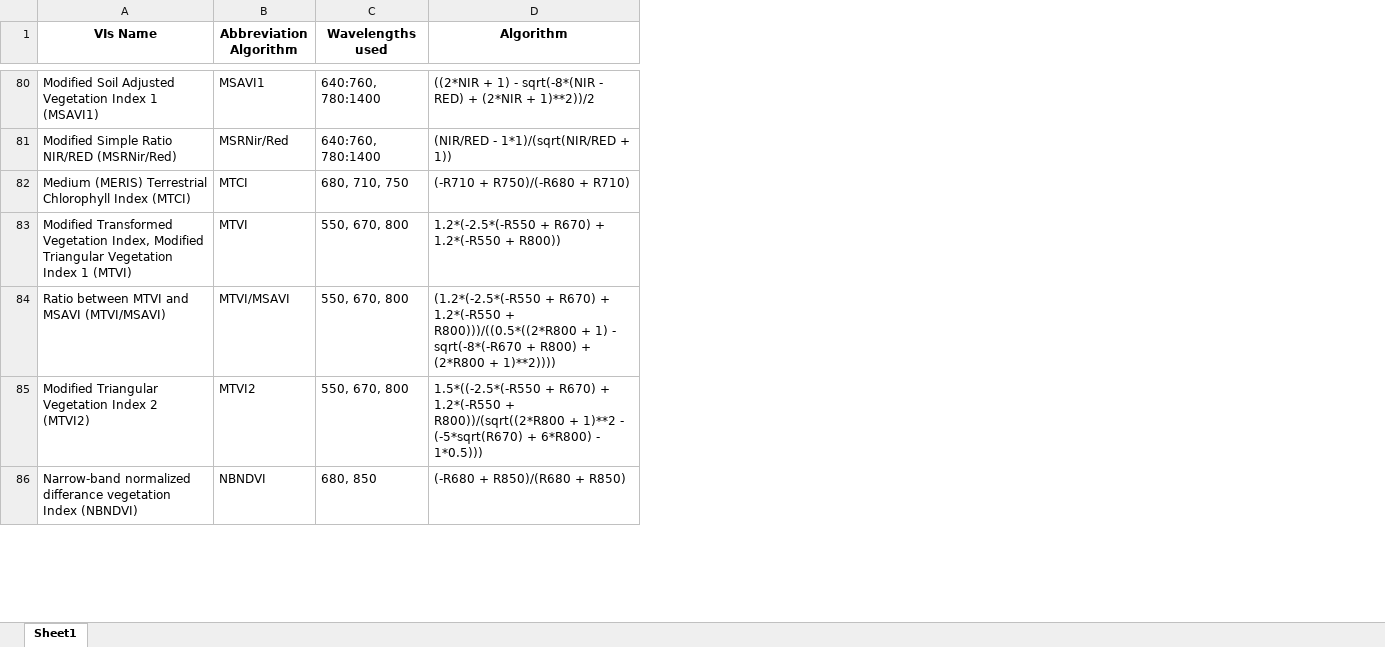
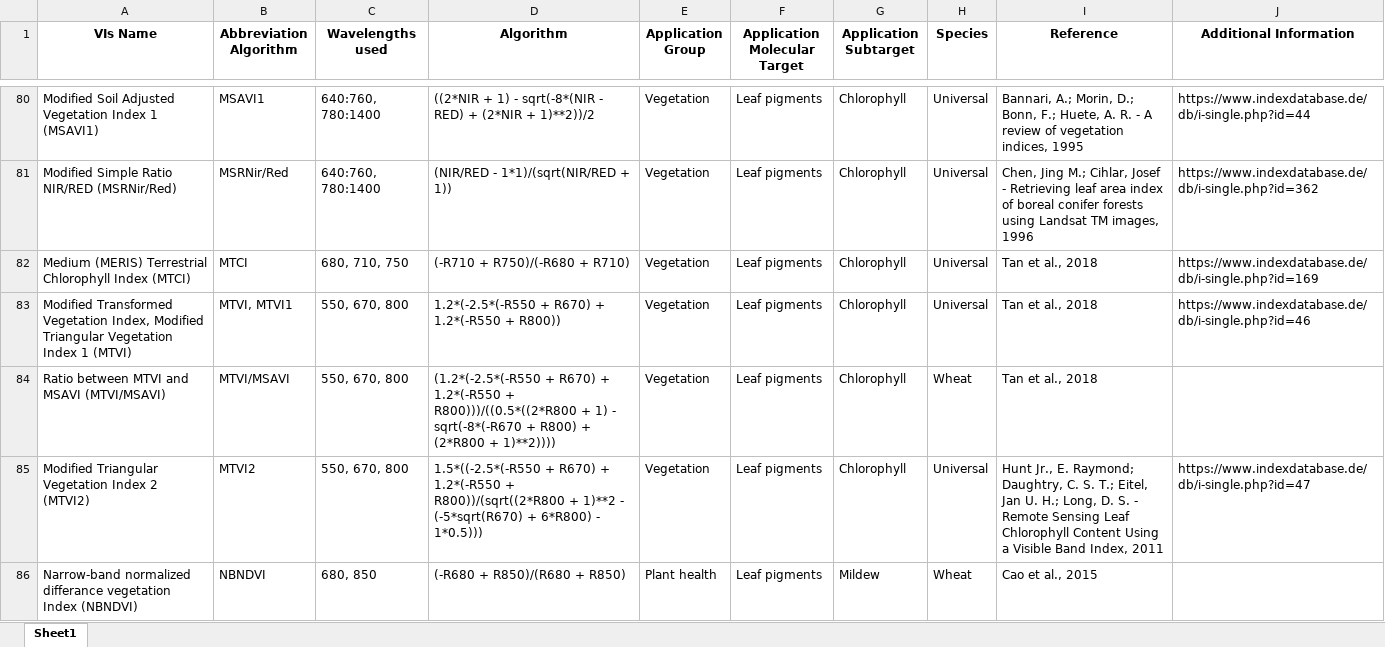
Before and after one commit to compolytics/scancorder.indices, an Excel workbook: util/spectral_indices_table.xlsx, sheet Sheet1, drawn as a sheet; only a part is shown, gaps mark what is left out; values as stored, in another font and other column widths than the file's, no borders; the diff covers the shown part only; the diff names each change by its address in the sheet, - before the commit and + after, or states it on an @@ line.

```diff
--- a/util/spectral_indices_table.xlsx (sheet Sheet1)
+++ b/util/spectral_indices_table.xlsx (sheet Sheet1)
+column E (Application Group), rows 80-86: Vegetation | Vegetation | Vegetation | Vegetation | Vegetation | Vegetation | Plant health
+column F (Application Molecular Target), rows 80-86: all Leaf pigments
+column G (Application Subtarget), rows 80-86: Chlorophyll | Chlorophyll | Chlorophyll | Chlorophyll | Chlorophyll | Chlorophyll | Mildew
+column H (Species), rows 80-86: Universal | Universal | Universal | Universal | Wheat | Universal | Wheat
+column I (Reference), rows 80-86: Bannari, A.; Morin, D.; Bonn, F.; Huete, A. R. - A review of vegetation indices, 1995 | Chen, Jing M.; Cihlar, Josef - Retrieving leaf area index of boreal conifer forests using Landsat TM images, 1996 | Tan et al., 2018 | Tan et al., 2018 | Tan et al., 2018 | Hunt Jr., E. Raymond; Daughtry, C. S. T.; Eitel, Jan U. H.; Long, D. S. - Remote Sensing Leaf Chlorophyll Content Using a Visible Band Index, 2011 | Cao et al., 2015
+column J (Additional Information), rows 80-85: https://www.indexdatabase.de/db/i-single.php?id=44 | https://www.indexdatabase.de/db/i-single.php?id=362 | https://www.indexdatabase.de/db/i-single.php?id=169 | https://www.indexdatabase.de/db/i-single.php?id=46 |  | https://www.indexdatabase.de/db/i-single.php?id=47
-B83 (Abbreviation Algorithm): MTVI
+B83 (Abbreviation Algorithm): MTVI, MTVI1
```
Also changed, not shown: 2 added rows, 2 removed rows and 57 edited cells elsewhere in this sheet, 1 other file.
